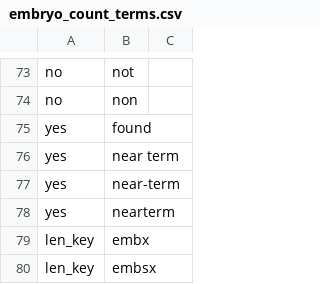
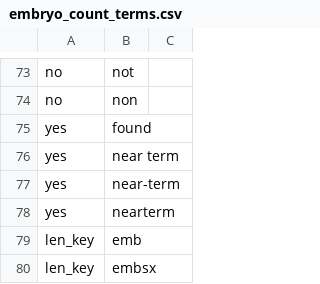
Before and after one commit to rafelafrance/PowerRANGES, a CSV file: ranges/rules/terms/embryo_count_terms.csv, drawn as a sheet; only a part is shown, gaps mark what is left out.

Commit message:
Adjusting for new rules

```diff
--- a/ranges/rules/terms/embryo_count_terms.csv
+++ b/ranges/rules/terms/embryo_count_terms.csv
@@ -78,3 +78,3 @@ yes,near-term,
 yes,nearterm,
-len_key,embx,
+len_key,emb
 len_key,embsx,
```
Also changed, not shown: 16 other files.
